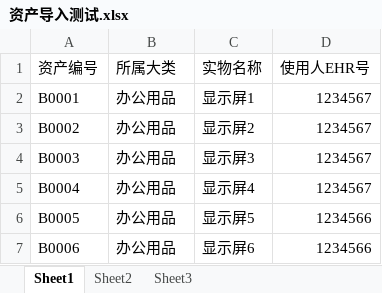
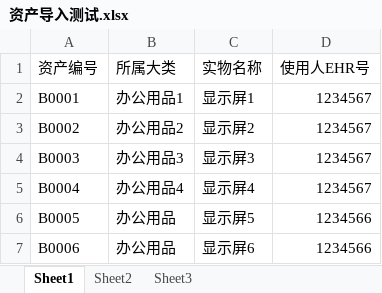
Before and after one commit to Hoho-kaoyan/gudingzichan01, an Excel workbook: 资产导入测试.xlsx, sheet Sheet1, drawn as a sheet; only a part is shown; values as stored, in another font and other column widths than the file's, no borders; the diff names each change by its address in the sheet, - before the commit and + after, or states it on an @@ line.

```diff
--- a/资产导入测试.xlsx (sheet Sheet1)
+++ b/资产导入测试.xlsx (sheet Sheet1)
-B2 (所属大类): 办公用品
+B2 (所属大类): 办公用品1
-B3 (所属大类): 办公用品
+B3 (所属大类): 办公用品2
-B4 (所属大类): 办公用品
+B4 (所属大类): 办公用品3
-B5 (所属大类): 办公用品
+B5 (所属大类): 办公用品4
```
Also changed, not shown: 用户导入测试.xlsx, 22 other files.
